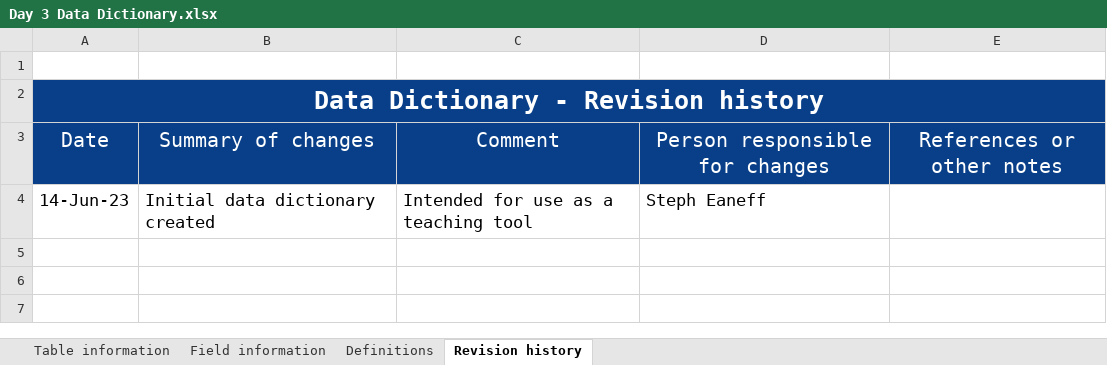
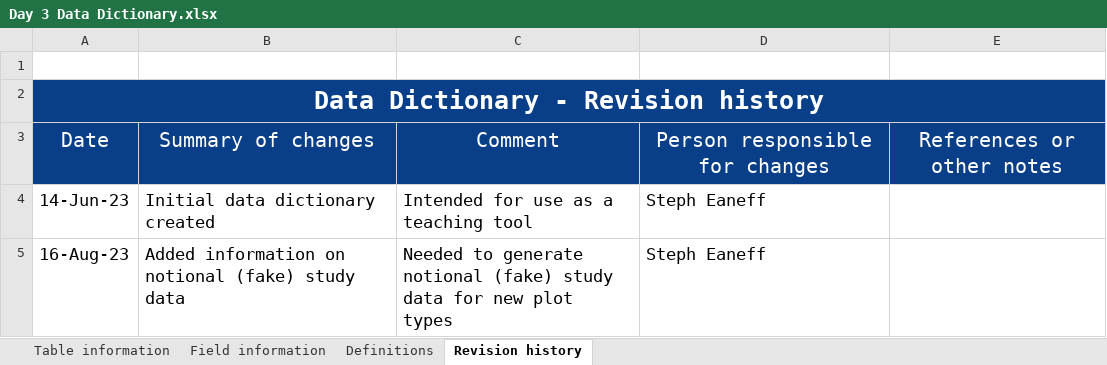
Before and after one commit to seaneff/data-science-basics-2023, an Excel workbook: day3/demo/datasets/Day 3 Data Dictionary.xlsx, sheet Revision history, drawn as a sheet; values as stored, in another font and other column widths than the file's, no borders; the diff names each change by its address in the sheet, - before the commit and + after, or states it on an @@ line.

Commit message:
add new notional dataset

```diff
--- a/day3/demo/datasets/Day 3 Data Dictionary.xlsx (sheet Revision history)
+++ b/day3/demo/datasets/Day 3 Data Dictionary.xlsx (sheet Revision history)
+row 5: 16-Aug-23 | Added information on notional (fake) study data | Needed to generate notional (fake) study data for new plot types | Steph Eaneff
```
Also changed, not shown: sheet Field information, sheet Table information, 1 other file.
